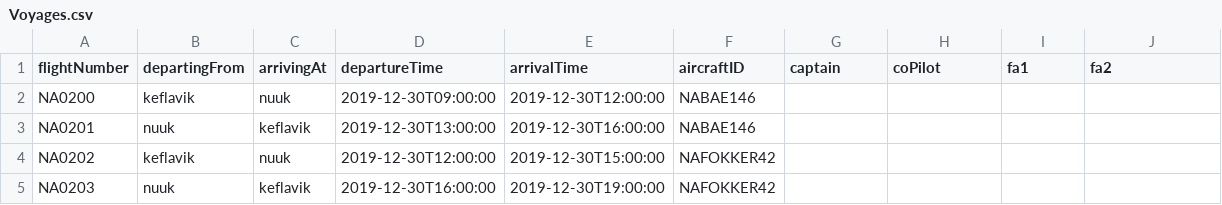
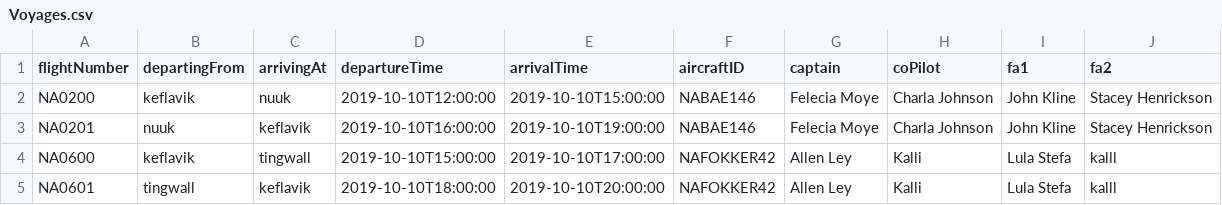
Before and after one commit to andri95/Verklegt1_AHERO, a CSV file: Data/Voyages.csv, drawn as a sheet.

Commit message:
late night error checking og add staff to voyage

```diff
--- a/Data/Voyages.csv
+++ b/Data/Voyages.csv
@@ -1,5 +1,5 @@
 flightNumber,departingFrom,arrivingAt,departureTime,arrivalTime,aircraftID,captain,coPilot,fa1,fa2
-NA0200,keflavik,nuuk,2019-12-30T09:00:00,2019-12-30T12:00:00,NABAE146,,,,
-NA0201,nuuk,keflavik,2019-12-30T13:00:00,2019-12-30T16:00:00,NABAE146,,,,
-NA0202,keflavik,nuuk,2019-12-30T12:00:00,2019-12-30T15:00:00,NAFOKKER42,,,,
-NA0203,nuuk,keflavik,2019-12-30T16:00:00,2019-12-30T19:00:00,NAFOKKER42,,,,
+NA0200,keflavik,nuuk,2019-10-10T12:00:00,2019-10-10T15:00:00,NABAE146,Felecia Moye,Charla Johnson,John Kline,Stacey Henrickson
+NA0201,nuuk,keflavik,2019-10-10T16:00:00,2019-10-10T19:00:00,NABAE146,Felecia Moye,Charla Johnson,John Kline,Stacey Henrickson
+NA0600,keflavik,tingwall,2019-10-10T15:00:00,2019-10-10T17:00:00,NAFOKKER42,Allen Ley,Kalli,Lula Stefa,kalll
+NA0601,tingwall,keflavik,2019-10-10T18:00:00,2019-10-10T20:00:00,NAFOKKER42,Allen Ley,Kalli,Lula Stefa,kalll
```
Also changed, not shown: Data/AircraftType.csv, Data/Crew.csv, 11 other files.
